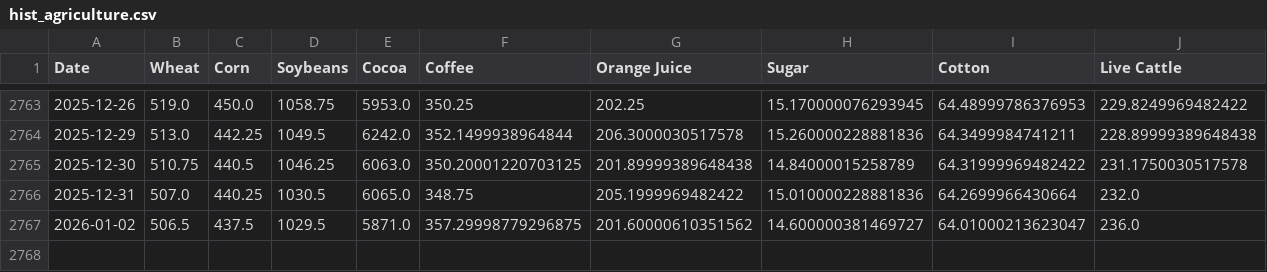
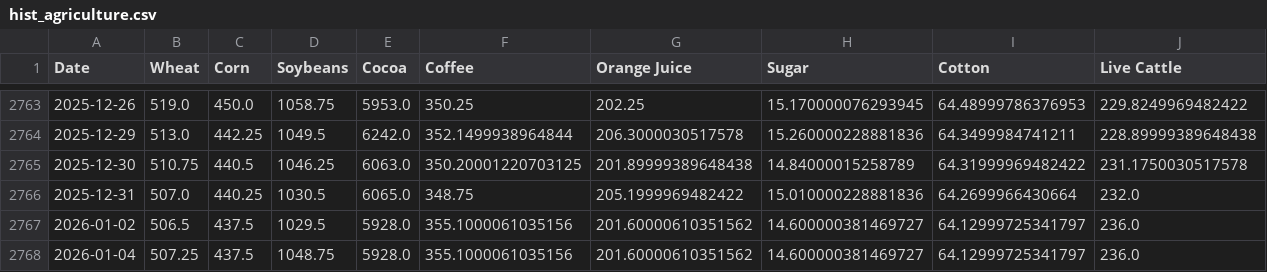
Before and after one commit to dalmeidauriay-ai/cross_market_dashboard, a CSV file: data/processed/hist_agriculture.csv, drawn as a sheet; only a part is shown, gaps mark what is left out; rows hold the shown columns only; the diff names each change by its address in the sheet, - before the commit and + after, or states it on an @@ line.

```diff
--- a/data/processed/hist_agriculture.csv
+++ b/data/processed/hist_agriculture.csv
-E2767 (Cocoa): 5871.0
+E2767 (Cocoa): 5928.0
-F2767 (Coffee): 357.29998779296875
+F2767 (Coffee): 355.1000061035156
-I2767 (Cotton): 64.01000213623047
+I2767 (Cotton): 64.12999725341797
+row 2768: 2026-01-04 | 507.25 | 437.5 | 1048.75 | 5928.0 | 355.1000061035156 | 201.60000610351562 | 14.600000381469727 | 64.12999725341797 | 236.0
```
Also changed, not shown: data/processed/futures_curves/curve_coffee.csv, data/processed/futures_curves/curve_gold.csv, 19 other files.
